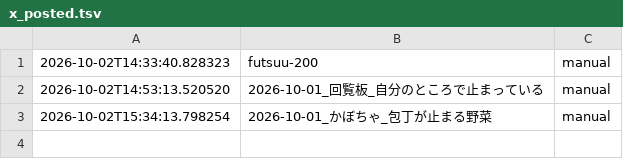
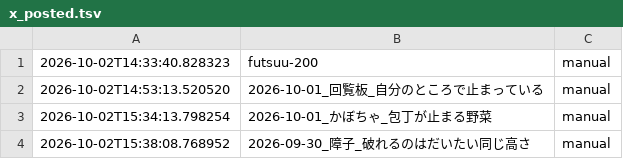
Before and after one commit to tyutyutakokaina81-netizen/agent-team, a TSV file: ops/logs/x_posted.tsv, drawn as a sheet; the diff names each change by its address in the sheet, - before the commit and + after, or states it on an @@ line.

```diff
--- a/ops/logs/x_posted.tsv
+++ b/ops/logs/x_posted.tsv
+row 4: 2026-10-02T15:38:08.768952 | 2026-09-30_障子_破れるのはだいたい同じ高さ | manual
```
Also changed, not shown: 1 other file.
